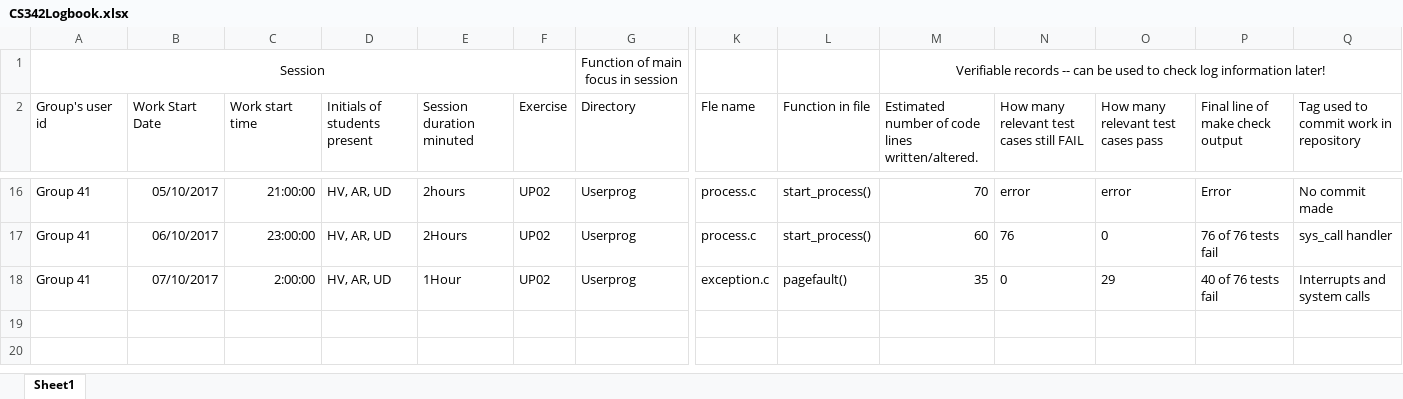
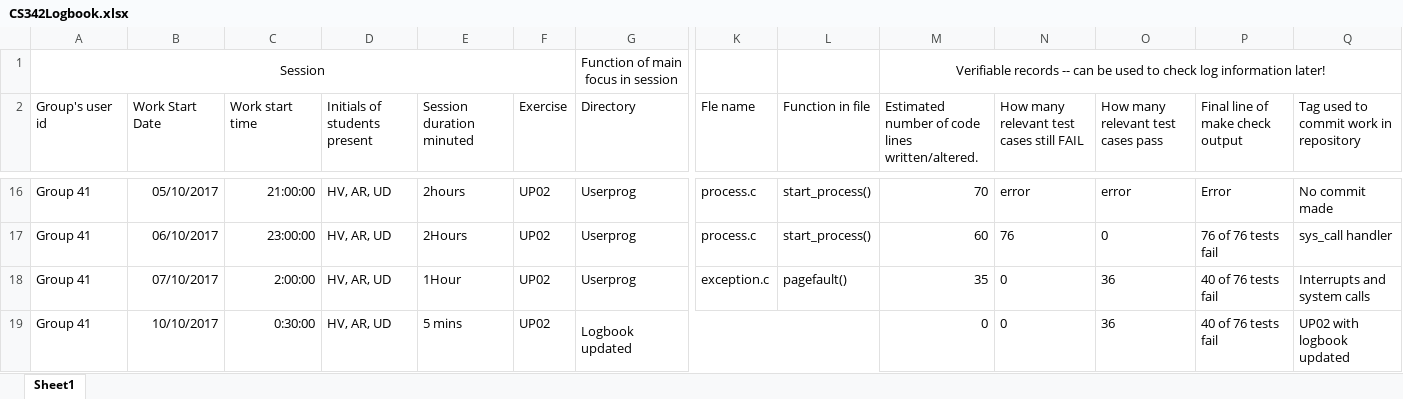
Before and after one commit to ssharshavardhan/pintos, an Excel workbook: CS342Logbook.xlsx, sheet Sheet1, drawn as a sheet; only a part is shown, gaps mark what is left out; values as stored, in another font and other column widths than the file's, no borders; rows hold the shown columns only; the diff names each change by its address in the sheet, - before the commit and + after, or states it on an @@ line.

Commit message:
UP02 with logbook updated

```diff
--- a/CS342Logbook.xlsx (sheet Sheet1)
+++ b/CS342Logbook.xlsx (sheet Sheet1)
-O18: 29
+O18: 36
+row 19: Group 41 | 10/10/2017 | 0:30:00 | HV, AR, UD | 5 mins | UP02 | Logbook updated |  |  | 0 | 0 | 36 | 40 of 76 tests fail | UP02 with logbook updated
```
Also changed, not shown: 3 other files.
